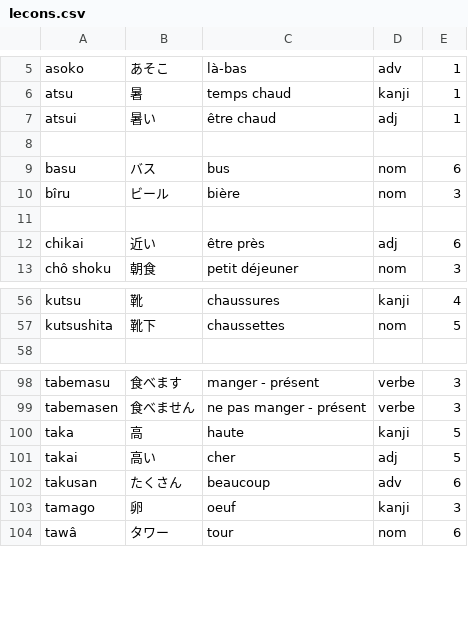
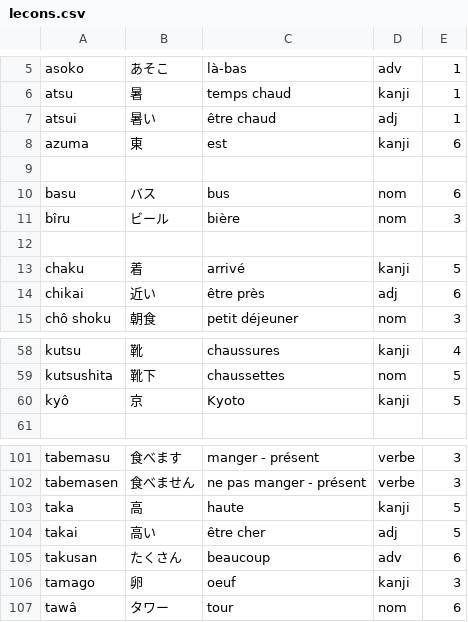
Before and after one commit to fdadeau/japonais, a CSV file: js/lecons.csv, drawn as a sheet; only a part is shown, gaps mark what is left out.

```diff
--- a/js/lecons.csv
+++ b/js/lecons.csv
@@ -7,2 +7,3 @@ atsu ; 暑 ; temps chaud ; kanji ; 1
 atsui ; 暑い ; être chaud ; adj ; 1
+azuma ; 東 ; est ; kanji ; 6
 
@@ -11,2 +12,3 @@ bîru ; ビール ; bière ; nom ; 3
 
+chaku ; 着 ; arrivé ; kanji ; 5
 chikai ; 近い ; être près ; adj ; 6
@@ -57,2 +59,3 @@ kutsu ; 靴 ; chaussures ; kanji ; 4
 kutsushita ; 靴下 ; chaussettes ; nom ; 5
+kyô ; 京 ; Kyoto ; kanji ; 5
 
@@ -100,3 +103,3 @@ tabemasen ; 食べません ; ne pas manger - présent ; verbe ; 3
 taka ; 高 ; haute ; kanji ; 5
-takai ; 高い ; cher ; adj ; 5
+takai ; 高い ; être cher ; adj ; 5
 takusan ; たくさん ; beaucoup ; adv ; 6
```
Also changed, not shown: 1 other file.
